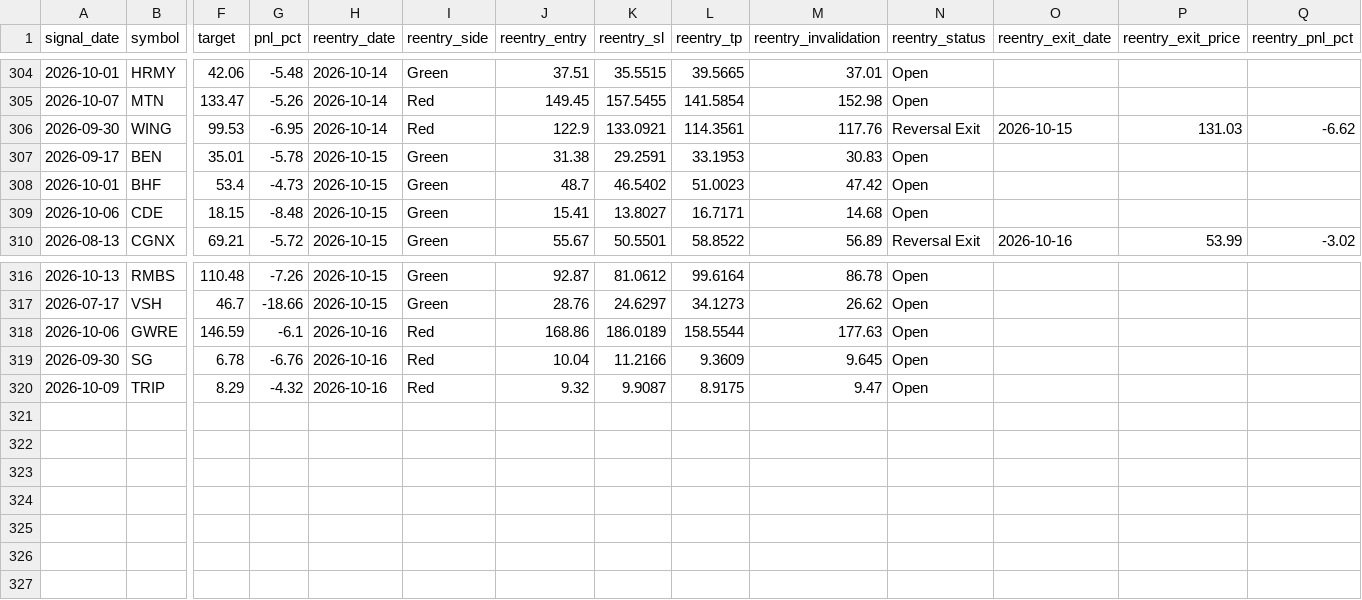
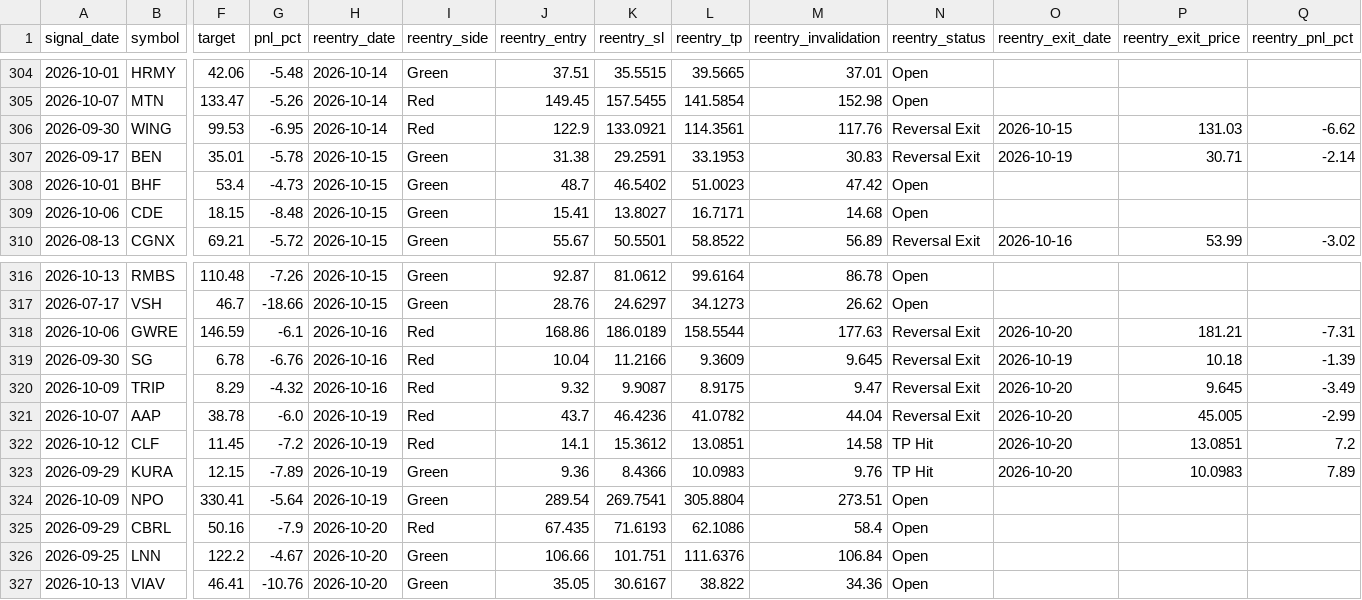
Before and after one commit to faizjio7011-code/checking-trade-signals, a CSV file: report/reentry.csv, drawn as a sheet; only a part is shown, gaps mark what is left out; rows hold the shown columns only; the diff names each change by its address in the sheet, - before the commit and + after, or states it on an @@ line.

```diff
--- a/report/reentry.csv
+++ b/report/reentry.csv
-N307 (reentry_status): Open
+N307 (reentry_status): Reversal Exit
-O307 (reentry_exit_date): (empty)
+O307 (reentry_exit_date): 2026-10-19
-P307 (reentry_exit_price): (empty)
+P307 (reentry_exit_price): 30.71
-Q307 (reentry_pnl_pct): (empty)
+Q307 (reentry_pnl_pct): -2.14
-N318:N320 (reentry_status): Open
+N318:N320 (reentry_status): Reversal Exit
-O318 (reentry_exit_date): (empty)
+O318 (reentry_exit_date): 2026-10-20
-P318 (reentry_exit_price): (empty)
+P318 (reentry_exit_price): 181.21
-Q318 (reentry_pnl_pct): (empty)
+Q318 (reentry_pnl_pct): -7.31
-O319 (reentry_exit_date): (empty)
+O319 (reentry_exit_date): 2026-10-19
-P319 (reentry_exit_price): (empty)
+P319 (reentry_exit_price): 10.18
-Q319 (reentry_pnl_pct): (empty)
+Q319 (reentry_pnl_pct): -1.39
-O320 (reentry_exit_date): (empty)
+O320 (reentry_exit_date): 2026-10-20
-P320 (reentry_exit_price): (empty)
+P320 (reentry_exit_price): 9.645
-Q320 (reentry_pnl_pct): (empty)
+Q320 (reentry_pnl_pct): -3.49
+row 321: 2026-10-07 | AAP | 38.78 | -6.0 | 2026-10-19 | Red | 43.7 | 46.4236 | 41.0782 | 44.04 | Reversal Exit | 2026-10-20 | 45.005 | -2.99
+row 322: 2026-10-12 | CLF | 11.45 | -7.2 | 2026-10-19 | Red | 14.1 | 15.3612 | 13.0851 | 14.58 | TP Hit | 2026-10-20 | 13.0851 | 7.2
+row 323: 2026-09-29 | KURA | 12.15 | -7.89 | 2026-10-19 | Green | 9.36 | 8.4366 | 10.0983 | 9.76 | TP Hit | 2026-10-20 | 10.0983 | 7.89
+row 324: 2026-10-09 | NPO | 330.41 | -5.64 | 2026-10-19 | Green | 289.54 | 269.7541 | 305.8804 | 273.51 | Open
+row 325: 2026-09-29 | CBRL | 50.16 | -7.9 | 2026-10-20 | Red | 67.435 | 71.6193 | 62.1086 | 58.4 | Open
+row 326: 2026-09-25 | LNN | 122.2 | -4.67 | 2026-10-20 | Green | 106.66 | 101.751 | 111.6376 | 106.84 | Open
+row 327: 2026-10-13 | VIAV | 46.41 | -10.76 | 2026-10-20 | Green | 35.05 | 30.6167 | 38.822 | 34.36 | Open
```
Also changed, not shown: report/sl_hit.csv, report/trade_performance.csv, 7 other files.
